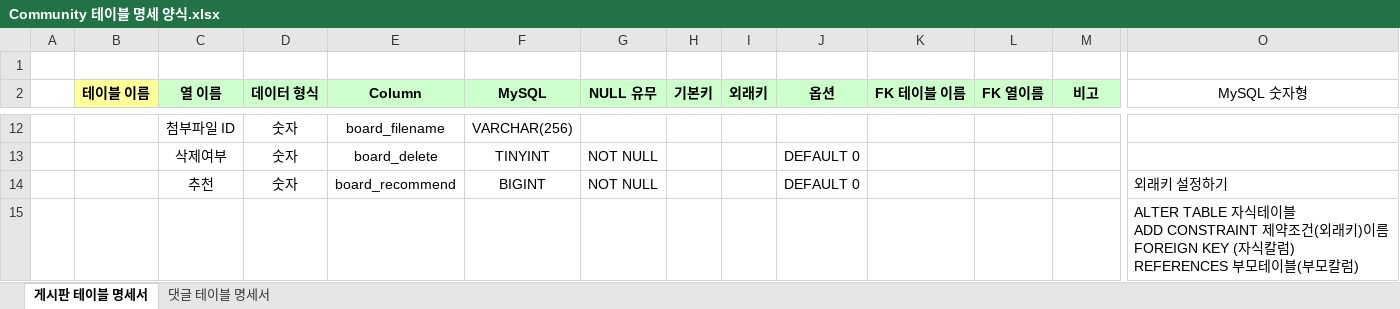
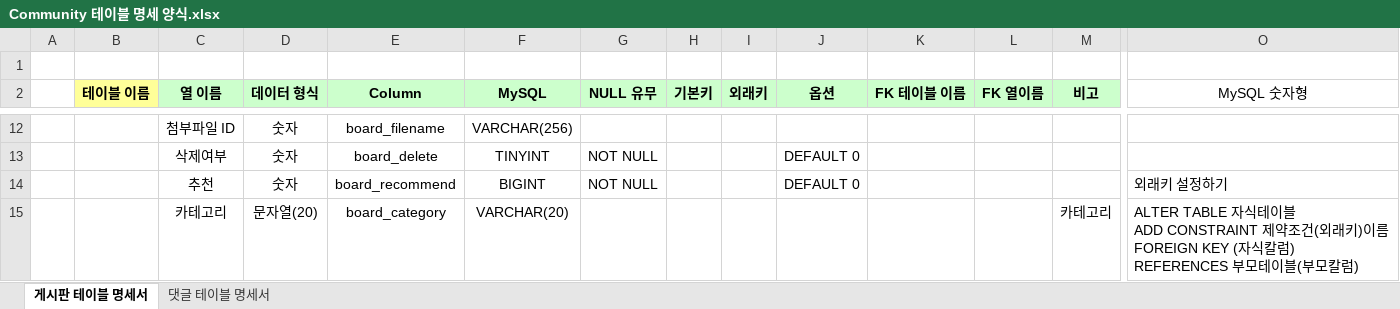
Before and after one commit to sianblone/CommunityWorks, an Excel workbook: Community 테이블 명세 양식.xlsx, sheet 게시판 테이블 명세서, drawn as a sheet; only a part is shown, gaps mark what is left out; values as stored, in another font and other column widths than the file's, no borders; removed rows and columns are numbered as before the commit, all else as after; rows hold the shown columns only; ↵ is a line break in a cell; the diff names each change by its address in the sheet, - before the commit and + after, or states it on an @@ line.

Commit message:
Update: BoardVO

```diff
--- a/Community 테이블 명세 양식.xlsx (sheet 게시판 테이블 명세서)
+++ b/Community 테이블 명세 양식.xlsx (sheet 게시판 테이블 명세서)
-row 15:  |  |  |  |  |  |  |  |  |  |  |  |  | ALTER TABLE 자식테이블 ↵ ADD CONSTRAINT 제약조건(외래키)이름 ↵ FOREIGN KEY (자식칼럼) ↵ REFERENCES 부모테이블(부모칼럼)
+row 15:  |  | 카테고리 | 문자열(20) | board_category | VARCHAR(20) |  |  |  |  |  |  | 카테고리 | ALTER TABLE 자식테이블 ↵ ADD CONSTRAINT 제약조건(외래키)이름 ↵ FOREIGN KEY (자식칼럼) ↵ REFERENCES 부모테이블(부모칼럼)
```
Also changed, not shown: 2 other files.
